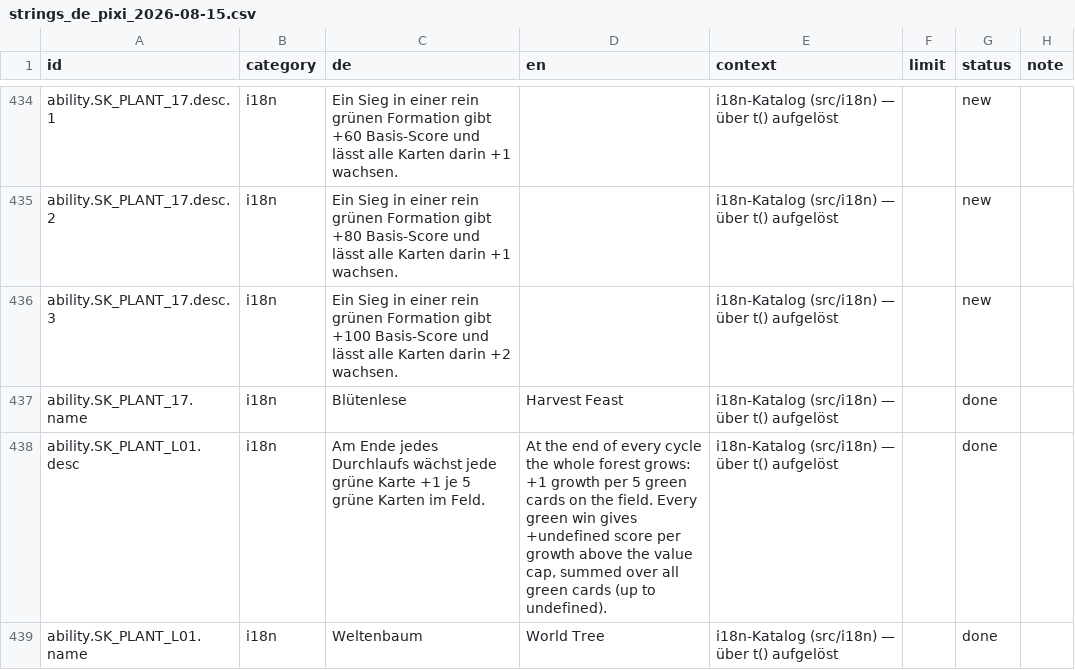
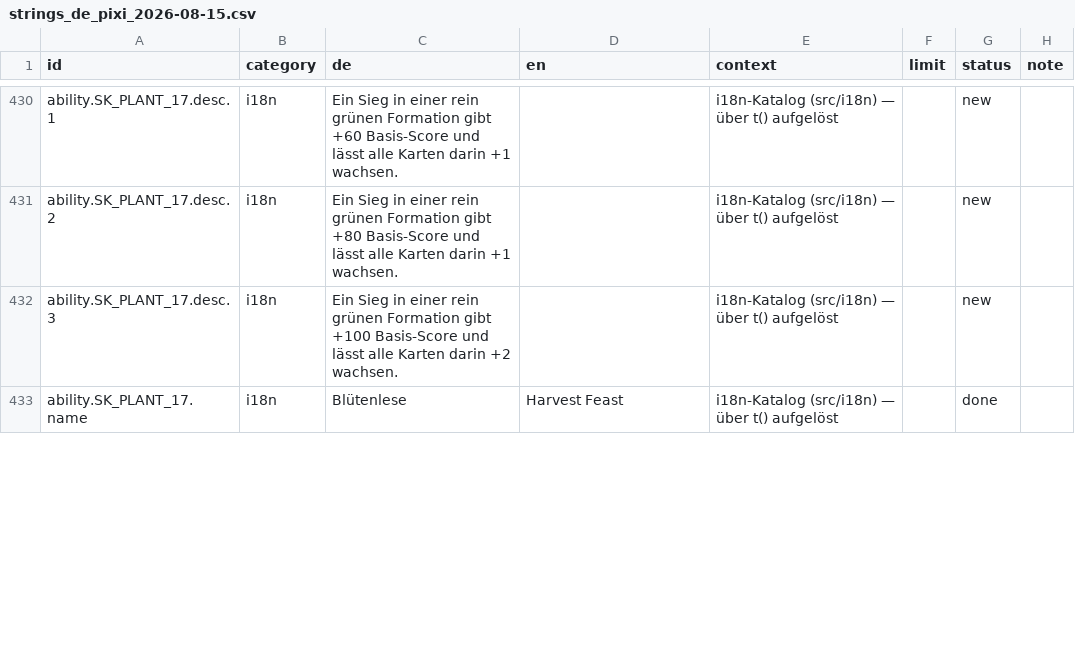
Before and after one commit to GitGudMonkeh/autostich, a CSV file: docs/localization/strings_de_pixi_2026-08-15.csv, drawn as a sheet; only a part is shown, gaps mark what is left out; the diff covers the shown part only; the diff names each change by its address in the sheet, - before the commit and + after, or states it on an @@ line.

```diff
--- a/docs/localization/strings_de_pixi_2026-08-15.csv
+++ b/docs/localization/strings_de_pixi_2026-08-15.csv
-row 438: ability.SK_PLANT_L01.desc | i18n | Am Ende jedes Durchlaufs wächst jede grüne Karte +1 je 5 grüne Karten im Feld. | At the end of every cycle the whole forest grows: +1 growth per 5 green cards on the field. Every green win gives +undefined score per growth above the value cap, summed over all green cards (up to undefined). | i18n-Katalog (src/i18n) — über t() aufgelöst |  | done
-row 439: ability.SK_PLANT_L01.name | i18n | Weltenbaum | World Tree | i18n-Katalog (src/i18n) — über t() aufgelöst |  | done
```
Also changed, not shown: 6 removed rows and 4 edited cells elsewhere in this file, docs/localization/strings_es.csv, docs/localization/strings_zh-Hans.csv, 24 other files.
